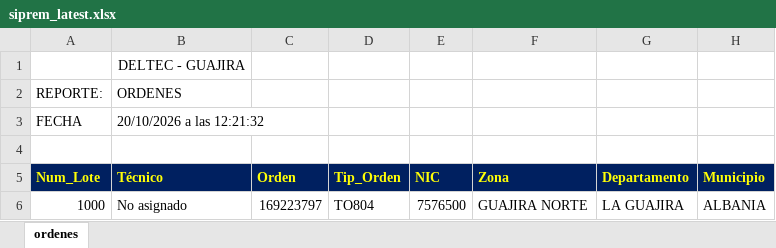
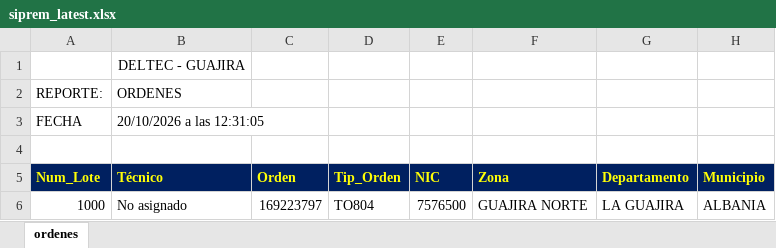
Before and after one commit to vikano27-debug/Dashboard_ING_VOA_Guajira, an Excel workbook: siprem_latest.xlsx, sheet ordenes, drawn as a sheet; only a part is shown; values as stored, in another font and other column widths than the file's, no borders; the diff covers the shown part only; the diff names each change by its address in the sheet, - before the commit and + after, or states it on an @@ line.

```diff
--- a/siprem_latest.xlsx (sheet ordenes)
+++ b/siprem_latest.xlsx (sheet ordenes)
-B3 (Técnico): 20/10/2026 a las 12:21:32
+B3 (Técnico): 20/10/2026 a las 12:31:05
```
Also changed, not shown: 1 removed row and 3 edited cells elsewhere in this sheet.
